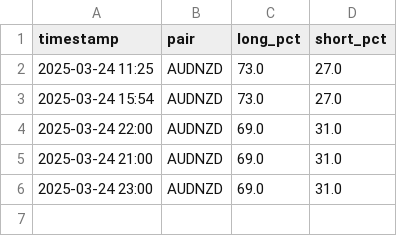
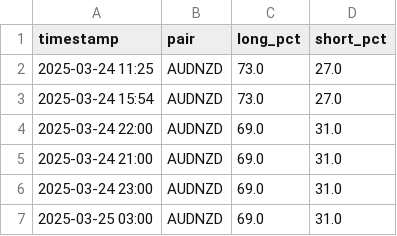
Before and after one commit to leslypierre/dumb-money-index, a CSV file: data/AUDNZD_sentiment.csv, drawn as a sheet.

```diff
--- a/data/AUDNZD_sentiment.csv
+++ b/data/AUDNZD_sentiment.csv
@@ -6 +6,2 @@ timestamp,pair,long_pct,short_pct
 2025-03-24 23:00,AUDNZD,69.0,31.0
+2025-03-25 03:00,AUDNZD,69.0,31.0
```
Also changed, not shown: data/AUDUSD_sentiment.csv, data/CADJPY_sentiment.csv, 25 other files.
